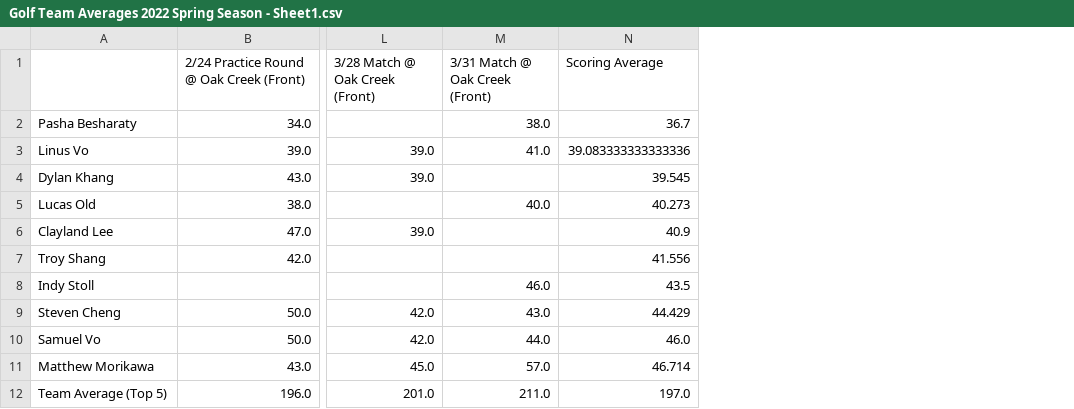
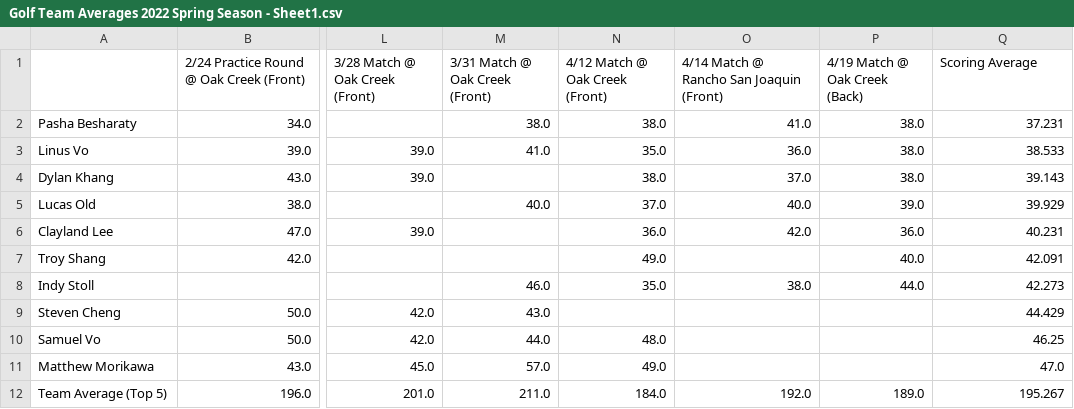
Before and after one commit to 1KingofClayland/golf_team, a CSV file: Golf Team Averages 2022 Spring Season - Sheet1.csv, drawn as a sheet; only a part is shown, gaps mark what is left out; addresses are those after the commit; the diff names each change by its address in the sheet, - before the commit and + after, or states it on an @@ line.

Commit message:
Add files via upload
uploading last three matches

```diff
--- a/Golf Team Averages 2022 Spring Season - Sheet1.csv
+++ b/Golf Team Averages 2022 Spring Season - Sheet1.csv
+column N (4/12 Match @ Oak Creek (Front)), rows 2-12: 38.0 | 35.0 | 38.0 | 37.0 | 36.0 | 49.0 | 35.0 |  | 48.0 | 49.0 | 184.0
+column O, rows 1-12: 4/14 Match @ Rancho San Joaquin (Front) | 41.0 | 36.0 | 37.0 | 40.0 | 42.0 |  | 38.0 |  |  |  | 192.0
+column P (4/19 Match @ Oak Creek (Back)), rows 2-12: 38.0 | 38.0 | 38.0 | 39.0 | 36.0 | 40.0 | 44.0 |  |  |  | 189.0
-Q2 (Scoring Average): 36.7
+Q2 (Scoring Average): 37.231
-Q3 (Scoring Average): 39.083333333333336
+Q3 (Scoring Average): 38.533
-Q4 (Scoring Average): 39.545
+Q4 (Scoring Average): 39.143
-Q5 (Scoring Average): 40.273
+Q5 (Scoring Average): 39.929
-Q6 (Scoring Average): 40.9
+Q6 (Scoring Average): 40.231
-Q7 (Scoring Average): 41.556
+Q7 (Scoring Average): 42.091
-Q8 (Scoring Average): 43.5
+Q8 (Scoring Average): 42.273
-Q10 (Scoring Average): 46.0
+Q10 (Scoring Average): 46.25
-Q11 (Scoring Average): 46.714
+Q11 (Scoring Average): 47.0
-Q12 (Scoring Average): 197.0
+Q12 (Scoring Average): 195.267
```
